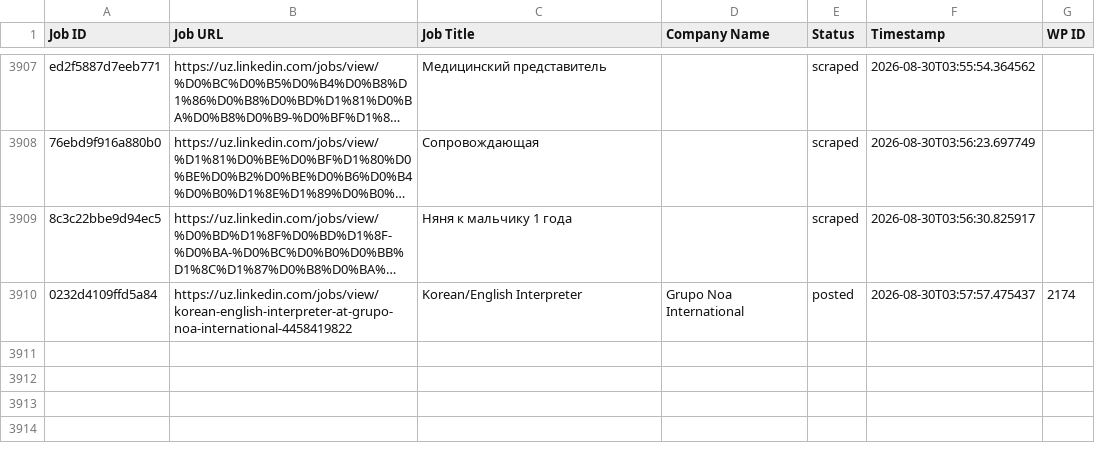
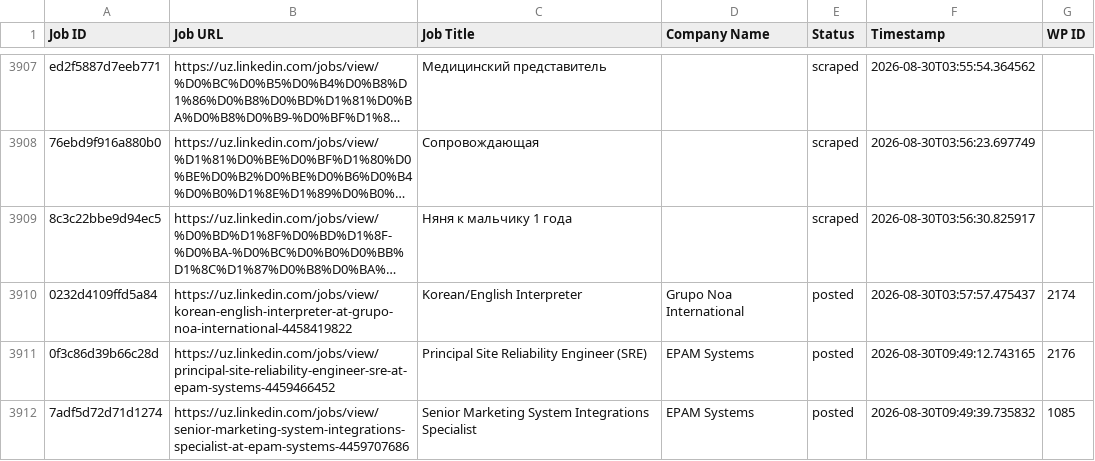
Before and after one commit to innovationinc2000/uz, a CSV file: processed_jobs.csv, drawn as a sheet; only a part is shown, gaps mark what is left out; long unchanged cells end in …; the diff names each change by its address in the sheet, - before the commit and + after, or states it on an @@ line.

```diff
--- a/processed_jobs.csv
+++ b/processed_jobs.csv
+row 3911: 0f3c86d39b66c28d | https://uz.linkedin.com/jobs/view/principal-site-reliability-engineer-sre-at-epam-systems-4459466452 | Principal Site Reliability Engineer (SRE) | EPAM Systems | posted | 2026-08-30T09:49:12.743165 | 2176
+row 3912: 7adf5d72d71d1274 | https://uz.linkedin.com/jobs/view/senior-marketing-system-integrations-specialist-at-epam-systems-4459707686 | Senior Marketing System Integrations Specialist | EPAM Systems | posted | 2026-08-30T09:49:39.735832 | 1085
```
